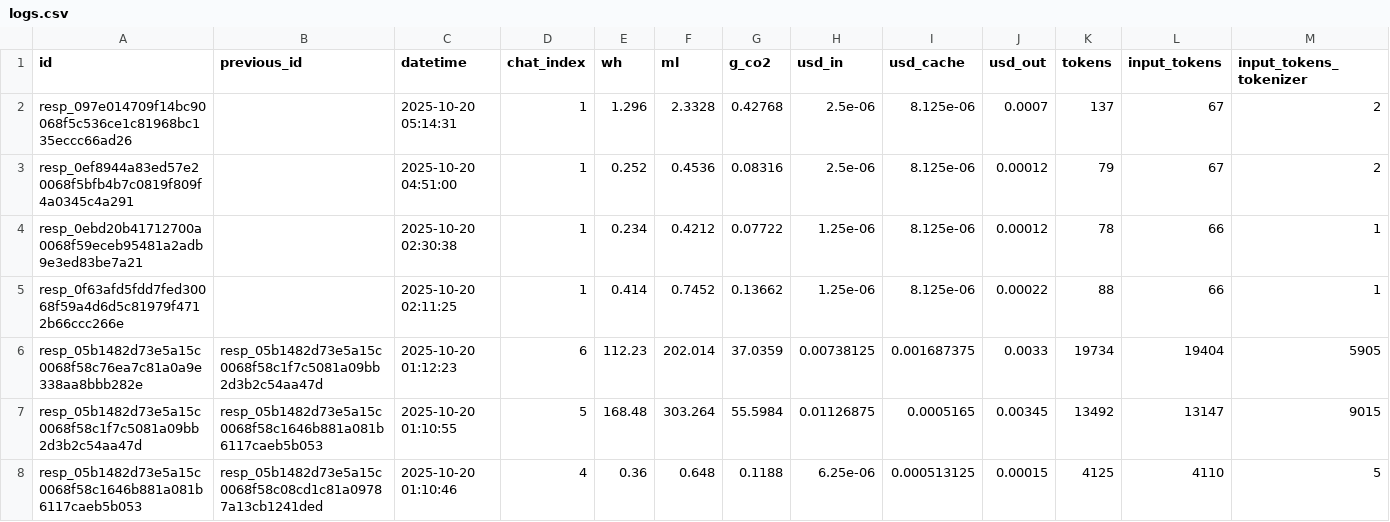
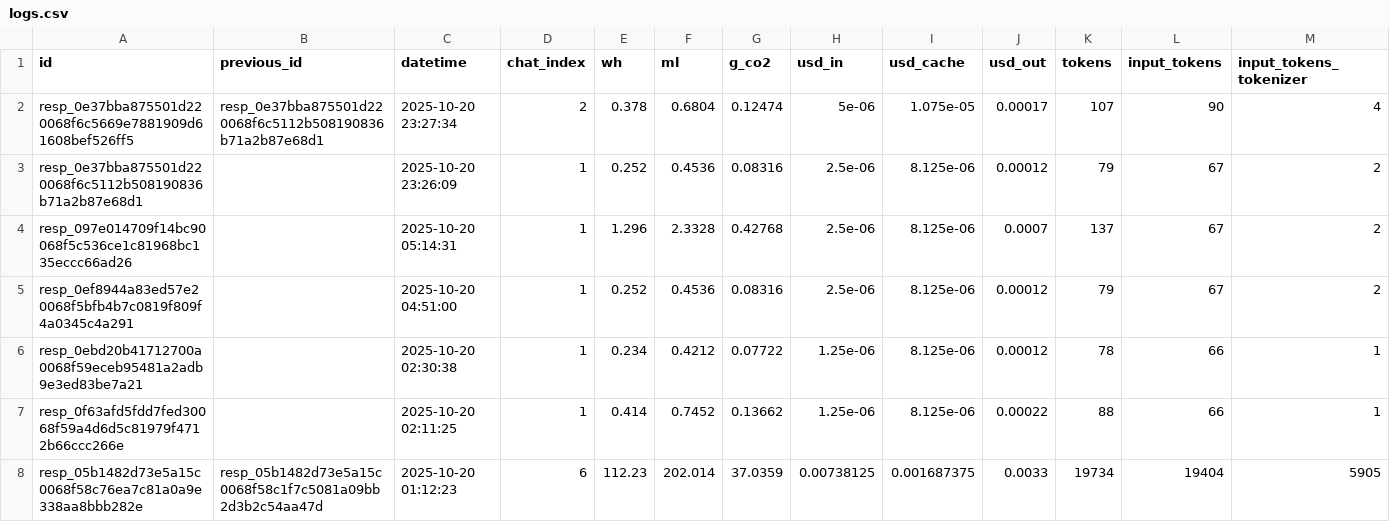
Before and after one commit to hari3mo/EcoBot, a CSV file: logs/logs.csv, drawn as a sheet; only a part is shown; the shorter side is filled out with more unchanged rows; rows hold the shown columns only; the diff names each change by its address in the sheet, - before the commit and + after, or states it on an @@ line.

```diff
--- a/logs/logs.csv
+++ b/logs/logs.csv
+row 2: resp_0e37bba875501d220068f6c5669e7881909d61608bef526ff5 | resp_0e37bba875501d220068f6c5112b508190836b71a2b87e68d1 | 2025-10-20 23:27:34 | 2 | 0.378 | 0.6804 | 0.12474 | 5e-06 | 1.075e-05 | 0.00017 | 107 | 90 | 4
+row 3: resp_0e37bba875501d220068f6c5112b508190836b71a2b87e68d1 |  | 2025-10-20 23:26:09 | 1 | 0.252 | 0.4536 | 0.08316 | 2.5e-06 | 8.125e-06 | 0.00012 | 79 | 67 | 2
```
Also changed, not shown: logs/logs-dev.csv.
